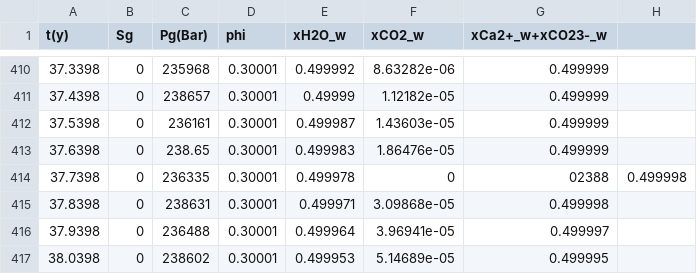
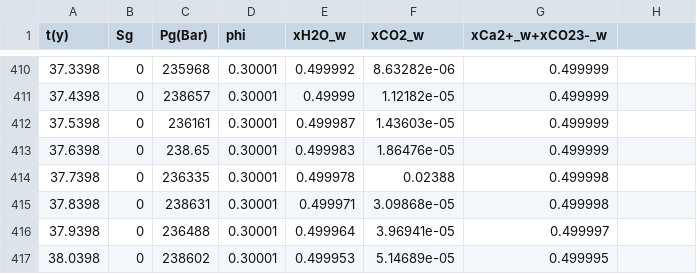
Before and after one commit to eahusbor/Reactive-Multiphase-Benchmark, a CSV file: 1D/test11/x25/PDELab_11_x25.csv, drawn as a sheet; only a part is shown, gaps mark what is left out.

Commit message:
Update PDELab_11_x25.csv

```diff
--- a/1D/test11/x25/PDELab_11_x25.csv
+++ b/1D/test11/x25/PDELab_11_x25.csv
@@ -413,3 +413,3 @@ t(y),Sg,Pg(Bar),phi,xH2O_w,xCO2_w,xCa2+_w+xCO23-_w
 37.6398,0,238.65,0.30001,0.499983,1.86476e-05,0.499999
-37.7398,0,236335,0.30001,0.499978,0,02388,0.499998
+37.7398,0,236335,0.30001,0.499978,0.02388,0.499998
 37.8398,0,238631,0.30001,0.499971,3.09868e-05,0.499998
```
